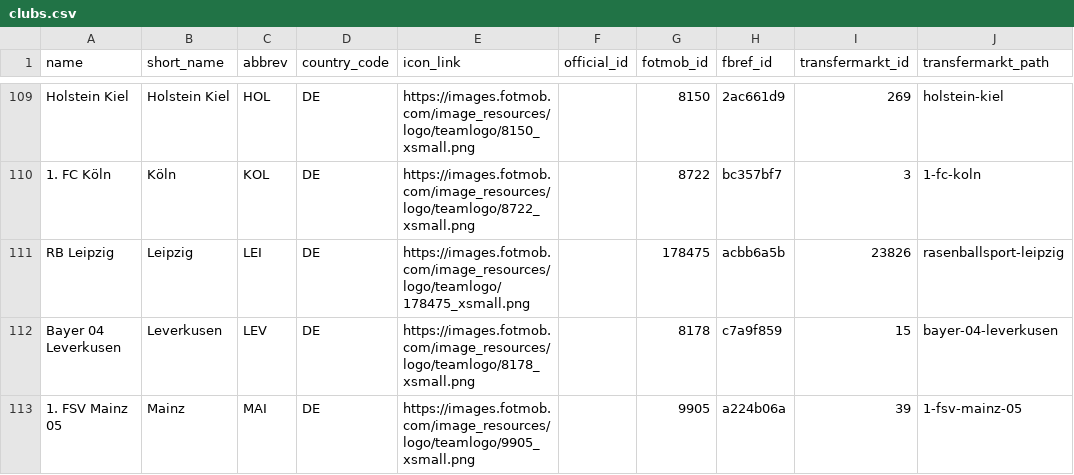
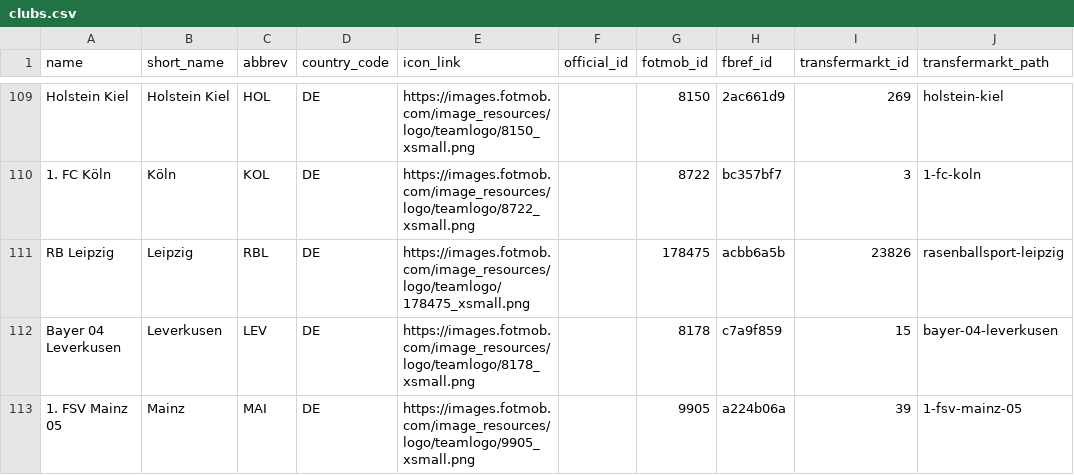
Before and after one commit to evxiong/efi, a CSV file: model/data/clubs.csv, drawn as a sheet; only a part is shown, gaps mark what is left out.

```diff
--- a/model/data/clubs.csv
+++ b/model/data/clubs.csv
@@ -110,3 +110,3 @@ Holstein Kiel,Holstein Kiel,HOL,DE,https://images.fotmob.com/image_resources/log
 1. FC Köln,Köln,KOL,DE,https://images.fotmob.com/image_resources/logo/teamlogo/8722_xsmall.png,,8722,bc357bf7,3,1-fc-koln
-RB Leipzig,Leipzig,LEI,DE,https://images.fotmob.com/image_resources/logo/teamlogo/178475_xsmall.png,,178475,acbb6a5b,23826,rasenballsport-leipzig
+RB Leipzig,Leipzig,RBL,DE,https://images.fotmob.com/image_resources/logo/teamlogo/178475_xsmall.png,,178475,acbb6a5b,23826,rasenballsport-leipzig
 Bayer 04 Leverkusen,Leverkusen,LEV,DE,https://images.fotmob.com/image_resources/logo/teamlogo/8178_xsmall.png,,8178,c7a9f859,15,bayer-04-leverkusen
```
Also changed, not shown: model/data/competitions.csv, 7 other files.
